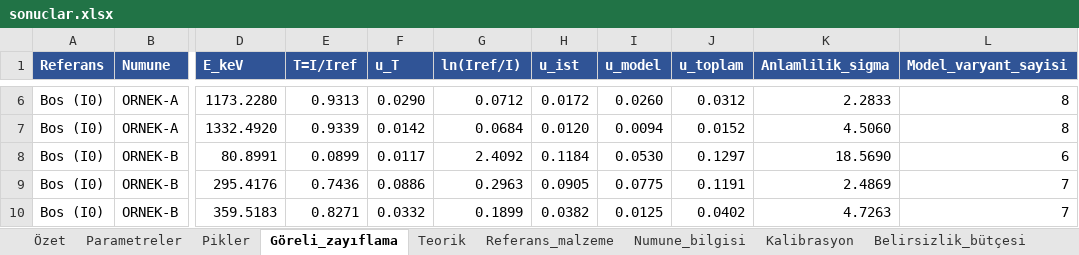
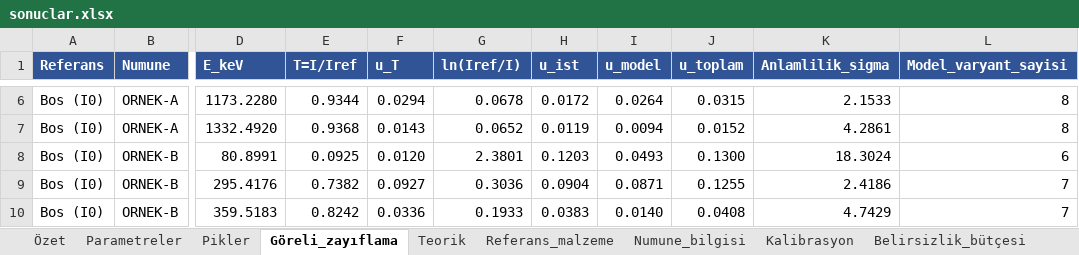
Before and after one commit to oprimegroupofficial/oprimegroup, an Excel workbook: examples/sentetik_ornek/sonuclar.xlsx, sheet Göreli_zayıflama, drawn as a sheet; only a part is shown, gaps mark what is left out; values as stored, in another font and other column widths than the file's, no borders; the diff covers the shown part only; the diff names each change by its address in the sheet, - before the commit and + after, or states it on an @@ line.

```diff
--- a/examples/sentetik_ornek/sonuclar.xlsx (sheet Göreli_zayıflama)
+++ b/examples/sentetik_ornek/sonuclar.xlsx (sheet Göreli_zayıflama)
-E6 (T=I/Iref): 0.9313
+E6 (T=I/Iref): 0.9344
-F6 (u_T): 0.0290
+F6 (u_T): 0.0294
-G6 (ln(Iref/I)): 0.0712
+G6 (ln(Iref/I)): 0.0678
-I6 (u_model): 0.0260
+I6 (u_model): 0.0264
-J6 (u_toplam): 0.0312
+J6 (u_toplam): 0.0315
-K6 (Anlamlilik_sigma): 2.2833
+K6 (Anlamlilik_sigma): 2.1533
-E7 (T=I/Iref): 0.9339
+E7 (T=I/Iref): 0.9368
-F7 (u_T): 0.0142
+F7 (u_T): 0.0143
-G7 (ln(Iref/I)): 0.0684
+G7 (ln(Iref/I)): 0.0652
-H7 (u_ist): 0.0120
+H7 (u_ist): 0.0119
-K7 (Anlamlilik_sigma): 4.5060
+K7 (Anlamlilik_sigma): 4.2861
-E8 (T=I/Iref): 0.0899
+E8 (T=I/Iref): 0.0925
-F8 (u_T): 0.0117
+F8 (u_T): 0.0120
-G8 (ln(Iref/I)): 2.4092
+G8 (ln(Iref/I)): 2.3801
-H8 (u_ist): 0.1184
+H8 (u_ist): 0.1203
-I8 (u_model): 0.0530
+I8 (u_model): 0.0493
-J8 (u_toplam): 0.1297
+J8 (u_toplam): 0.1300
-K8 (Anlamlilik_sigma): 18.5690
+K8 (Anlamlilik_sigma): 18.3024
-E9 (T=I/Iref): 0.7436
+E9 (T=I/Iref): 0.7382
-F9 (u_T): 0.0886
+F9 (u_T): 0.0927
-G9 (ln(Iref/I)): 0.2963
+G9 (ln(Iref/I)): 0.3036
-H9 (u_ist): 0.0905
+H9 (u_ist): 0.0904
-I9 (u_model): 0.0775
+I9 (u_model): 0.0871
-J9 (u_toplam): 0.1191
+J9 (u_toplam): 0.1255
-K9 (Anlamlilik_sigma): 2.4869
+K9 (Anlamlilik_sigma): 2.4186
-E10 (T=I/Iref): 0.8271
+E10 (T=I/Iref): 0.8242
-F10 (u_T): 0.0332
+F10 (u_T): 0.0336
-G10 (ln(Iref/I)): 0.1899
+G10 (ln(Iref/I)): 0.1933
-H10 (u_ist): 0.0382
+H10 (u_ist): 0.0383
-I10 (u_model): 0.0125
+I10 (u_model): 0.0140
-J10 (u_toplam): 0.0402
+J10 (u_toplam): 0.0408
-K10 (Anlamlilik_sigma): 4.7263
+K10 (Anlamlilik_sigma): 4.7429
```
Also changed, not shown: 44 edited cells elsewhere in this sheet, sheet Parametreler, sheet Pikler, sheet Belirsizlik_bütçesi, sheet Özet, sheet Kalibrasyon, sheet Uyarılar, output/sonuclar.xlsx, 49 other files.
